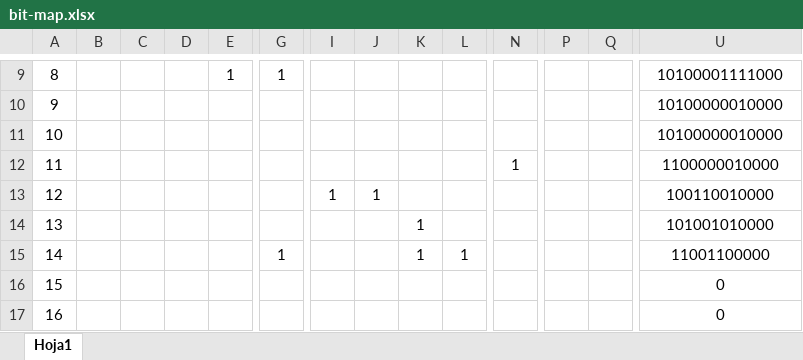
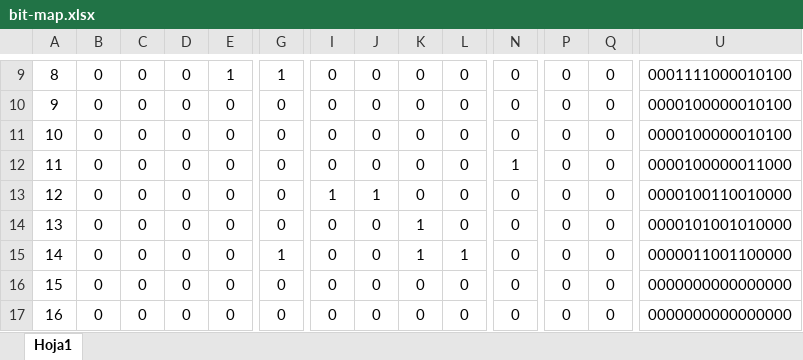
Before and after one commit to QuitoTactico/ASSEMBLER, an Excel workbook: bit-map.xlsx, sheet Hoja1, drawn as a sheet; only a part is shown, gaps mark what is left out; values as stored, in another font and other column widths than the file's, no borders; conditional formats not drawn; the diff covers the shown part only; the diff names each change by its address in the sheet, - before the commit and + after, or states it on an @@ line.

```diff
--- a/bit-map.xlsx (sheet Hoja1)
+++ b/bit-map.xlsx (sheet Hoja1)
-B9:B17: (empty)
+B9:B17: 0
-C9:C17: (empty)
+C9:C17: 0
-D9:D17: (empty)
+D9:D17: 0
-I9:I12: (empty)
+I9:I12: 0
-J9:J12: (empty)
+J9:J12: 0
-K9:K13: (empty)
+K9:K13: 0
-L9:L14: (empty)
+L9:L14: 0
-N9:N11: (empty)
+N9:N11: 0
-P9:P17: (empty)
+P9:P17: 0
-Q9:Q17: (empty)
+Q9:Q17: 0
-U9: 10100001111000
+U9: 0001111000010100
-E10:E17: (empty)
+E10:E17: 0
-G10:G14: (empty)
+G10:G14: 0
-U10:U11: 10100000010000
+U10:U11: 0000100000010100
-U12: 1100000010000
+U12: 0000100000011000
-N13:N17: (empty)
+N13:N17: 0
-U13: 100110010000
+U13: 0000100110010000
-I14:I17: (empty)
+I14:I17: 0
-J14:J17: (empty)
+J14:J17: 0
-U14: 101001010000
+U14: 0000101001010000
-U15: 11001100000
+U15: 0000011001100000
-G16:G17: (empty)
+G16:G17: 0
-K16:K17: (empty)
+K16:K17: 0
-L16:L17: (empty)
+L16:L17: 0
-U16:U17: 0
+U16:U17: 0000000000000000
```
Also changed, not shown: 111 edited cells elsewhere in this sheet.
